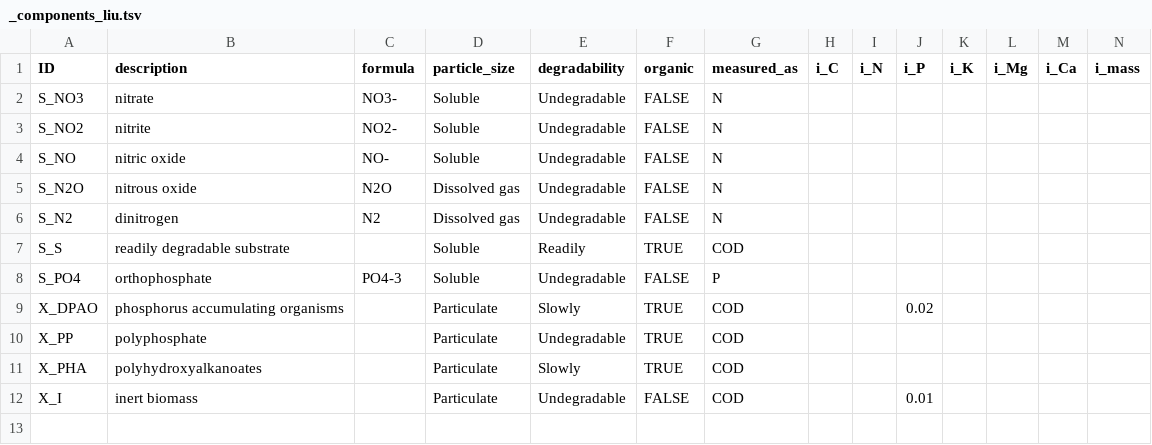
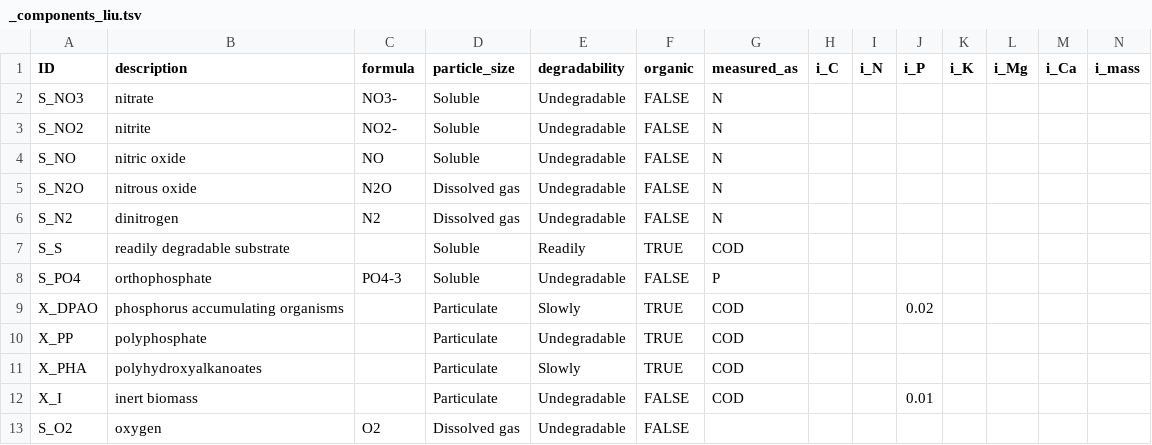
Before and after one commit to mckfarm/cando_qsd, a TSV file: models/liu2015/_components_liu.tsv, drawn as a sheet; only a part is shown; rows hold the shown columns only; the diff names each change by its address in the sheet, - before the commit and + after, or states it on an @@ line.

```diff
--- a/models/liu2015/_components_liu.tsv
+++ b/models/liu2015/_components_liu.tsv
-C4 (formula): NO-
+C4 (formula): NO
+row 13: S_O2 | oxygen | O2 | Dissolved gas | Undegradable | FALSE
```
Also changed, not shown: models/liu2015/_process_liu.tsv.
